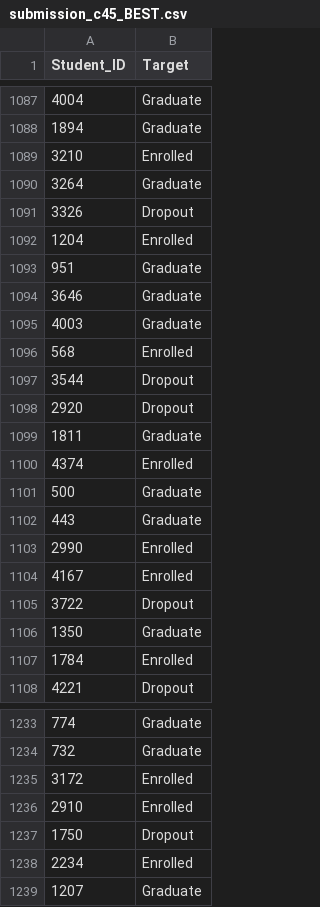
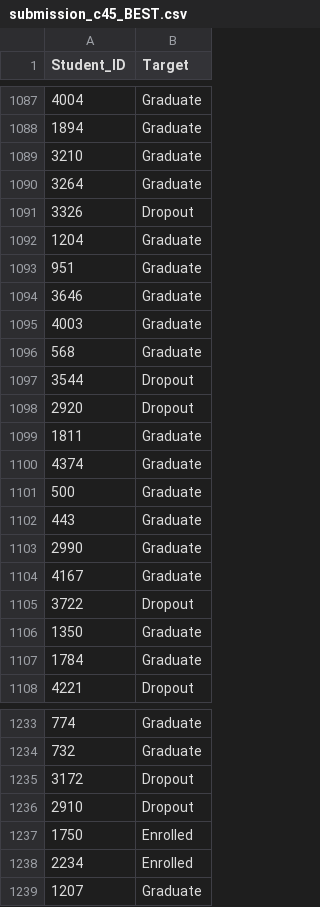
Before and after one commit to SayyakuHajime/Akal-Imitasi, a CSV file: submission_c45_BEST.csv, drawn as a sheet; only a part is shown, gaps mark what is left out; the diff covers the shown part only.

```diff
--- a/submission_c45_BEST.csv
+++ b/submission_c45_BEST.csv
@@ -1088,6 +1088,6 @@ Student_ID,Target
 1894,Graduate
-3210,Enrolled
+3210,Graduate
 3264,Graduate
 3326,Dropout
-1204,Enrolled
+1204,Graduate
 951,Graduate
@@ -1095,3 +1095,3 @@ Student_ID,Target
 4003,Graduate
-568,Enrolled
+568,Graduate
 3544,Dropout
@@ -1099,10 +1099,10 @@ Student_ID,Target
 1811,Graduate
-4374,Enrolled
+4374,Graduate
 500,Graduate
 443,Graduate
-2990,Enrolled
-4167,Enrolled
+2990,Graduate
+4167,Graduate
 3722,Dropout
 1350,Graduate
-1784,Enrolled
+1784,Graduate
 4221,Dropout
@@ -1234,5 +1234,5 @@ Student_ID,Target
 732,Graduate
-3172,Enrolled
-2910,Enrolled
-1750,Dropout
+3172,Dropout
+2910,Dropout
+1750,Enrolled
 2234,Enrolled
```
Also changed, not shown: 168 edited cells elsewhere in this file, 2 other files.
